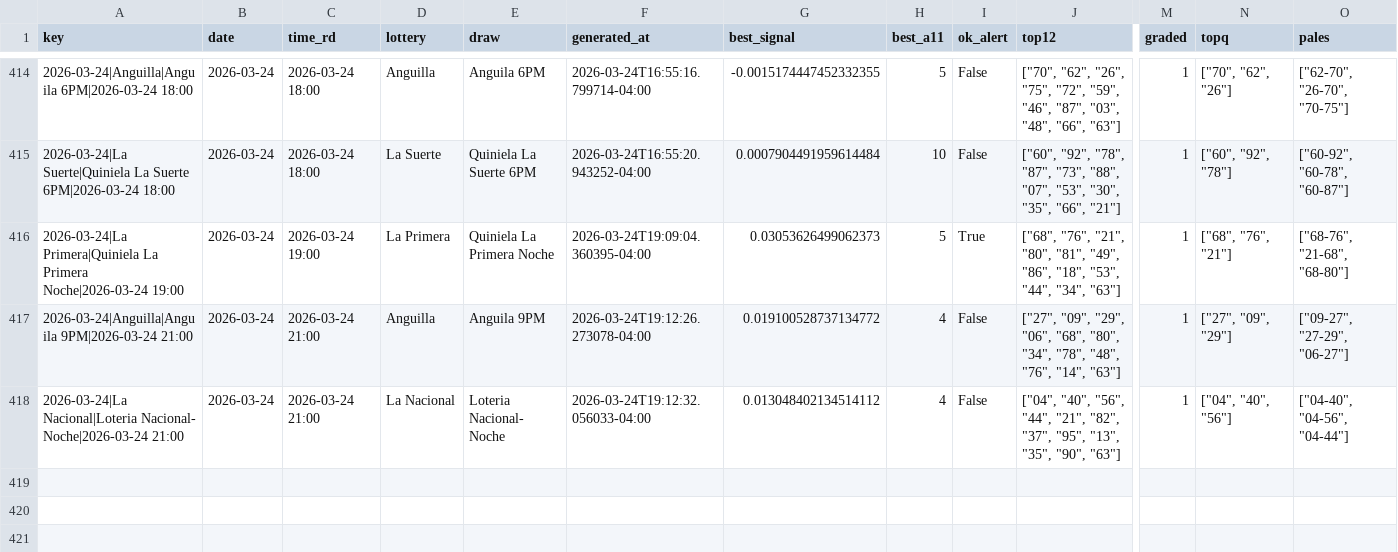
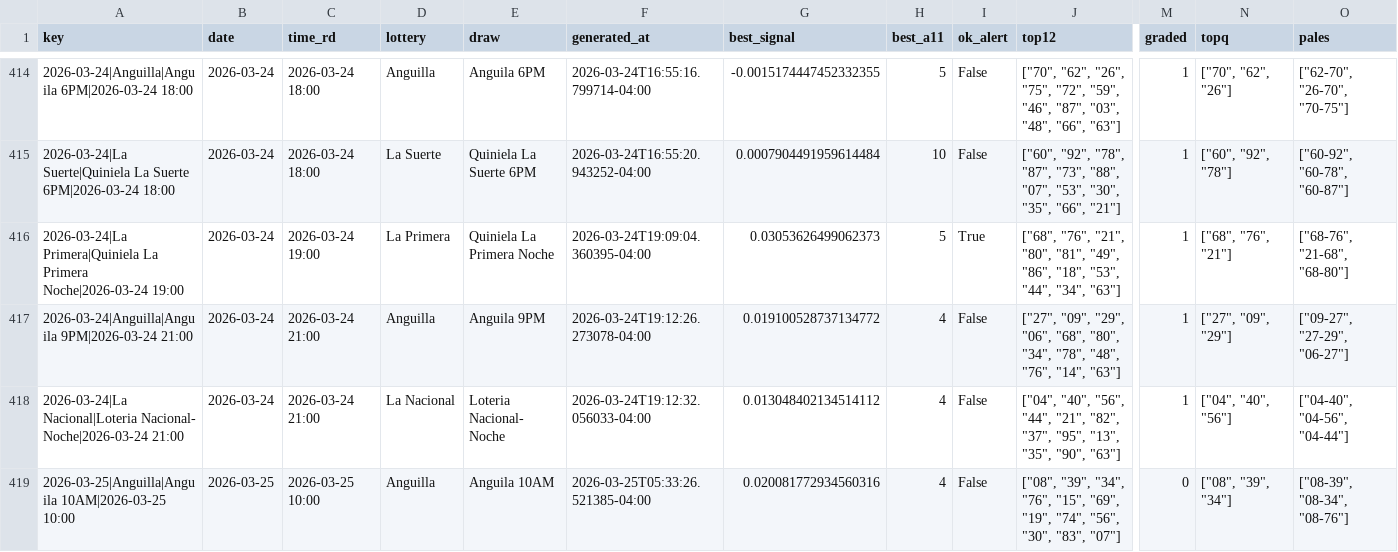
Before and after one commit to carbosota1/LotMix, a CSV file: data/picks_log.csv, drawn as a sheet; only a part is shown, gaps mark what is left out; rows hold the shown columns only; the diff names each change by its address in the sheet, - before the commit and + after, or states it on an @@ line.

```diff
--- a/data/picks_log.csv
+++ b/data/picks_log.csv
+row 419: 2026-03-25|Anguilla|Anguila 10AM|2026-03-25 10:00 | 2026-03-25 | 2026-03-25 10:00 | Anguilla | Anguila 10AM | 2026-03-25T05:33:26.521385-04:00 | 0.020081772934560316 | 4 | False | ["08", "39", "34", "76", "15", "69", "19", "74", "56", "30", "83", "07"] | 0 | ["08", "39", "34"] | ["08-39", "08-34", "08-76"]
```
Also changed, not shown: 3 other files.
